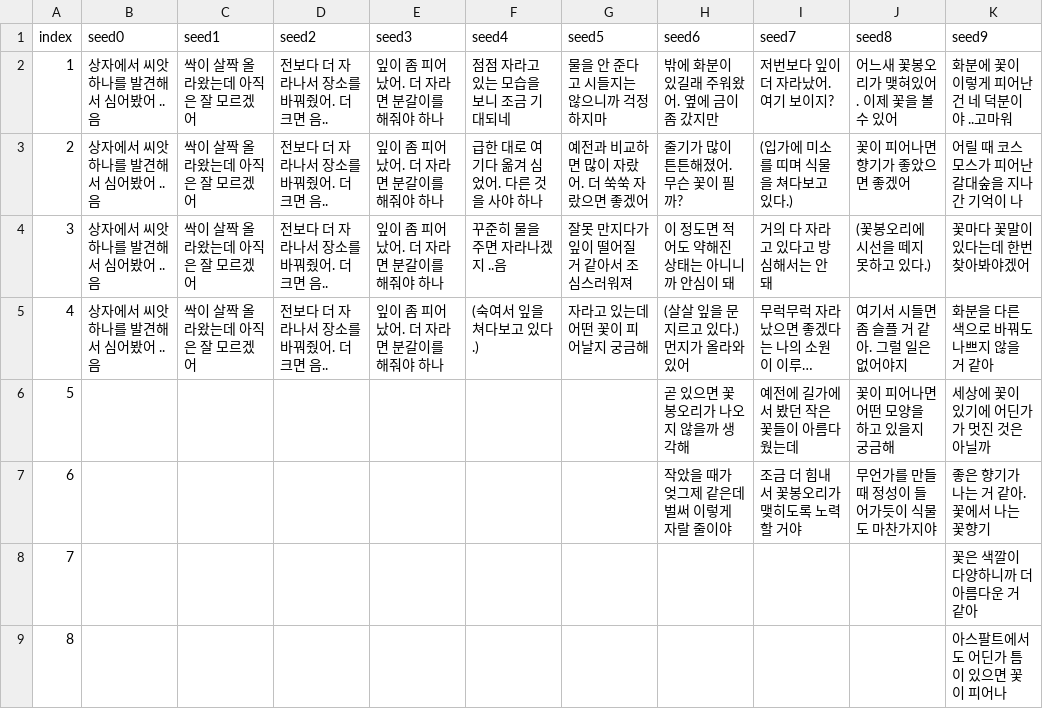
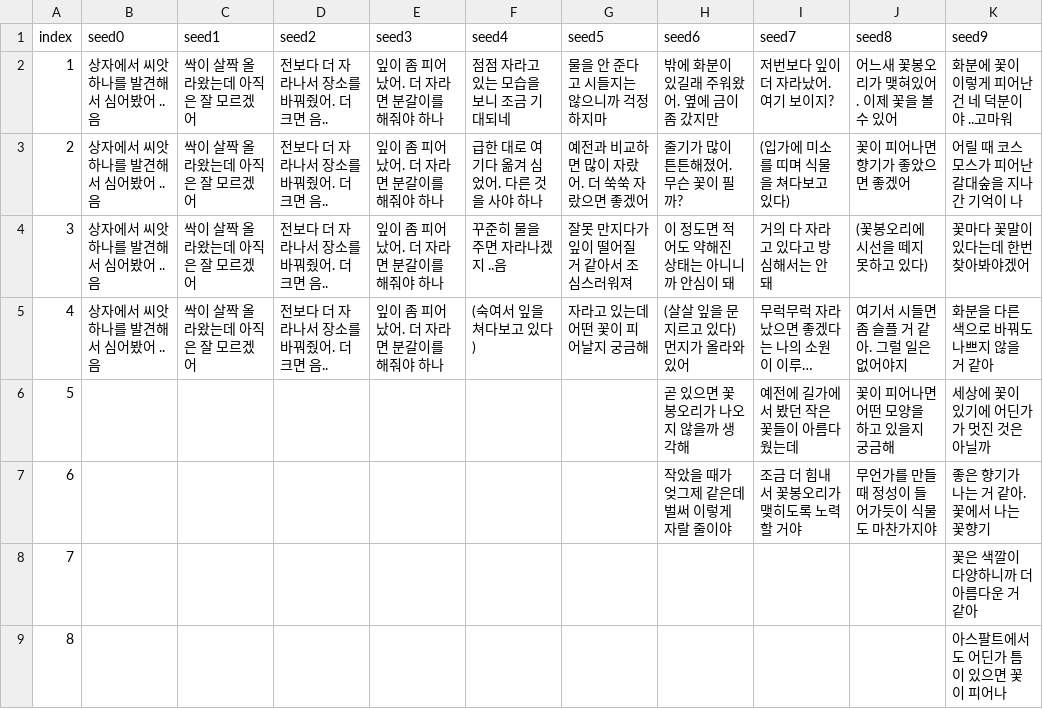
Before and after one commit to catdoglove/rainroom2, a CSV file: csv/talk_seed.csv, drawn as a sheet; long unchanged cells end in …; the diff names each change by its address in the sheet, - before the commit and + after, or states it on an @@ line.

```diff
--- a/csv/talk_seed.csv
+++ b/csv/talk_seed.csv
-I3 (seed7): (입가에 미소를 띠며 식물을 쳐다보고 있다.)
+I3 (seed7): (입가에 미소를 띠며 식물을 쳐다보고 있다)
-J4 (seed8): (꽃봉오리에 시선을 떼지 못하고 있다.)
+J4 (seed8): (꽃봉오리에 시선을 떼지 못하고 있다)
-F5 (seed4): (숙여서 잎을 쳐다보고 있다.)
+F5 (seed4): (숙여서 잎을 쳐다보고 있다)
-H5 (seed6): (살살 잎을 문지르고 있다.) 먼지가 올라와 있어
+H5 (seed6): (살살 잎을 문지르고 있다) 먼지가 올라와 있어
```
Also changed, not shown: csv/talk_book.csv, csv/talk_out.csv, 39 other files.
